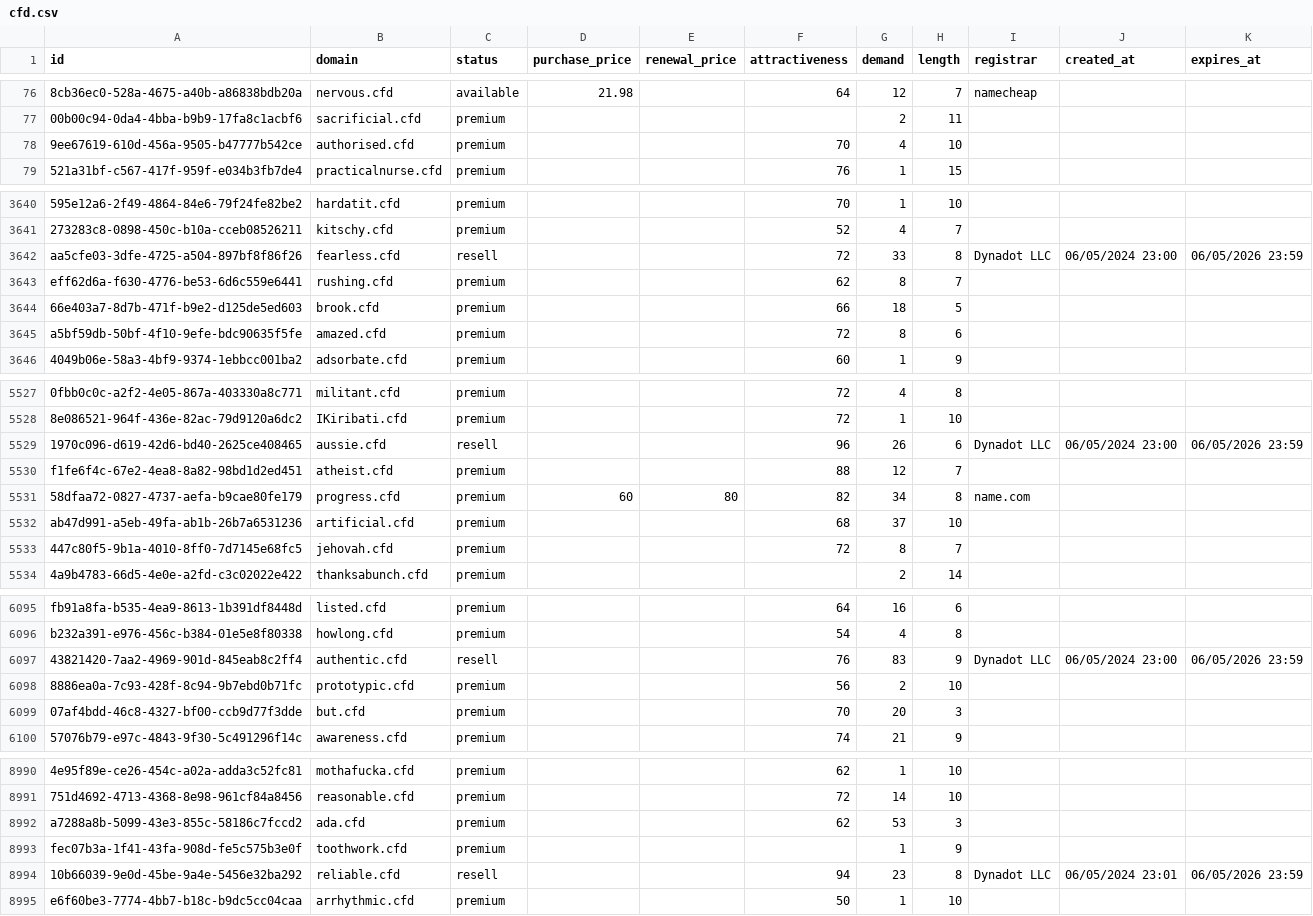
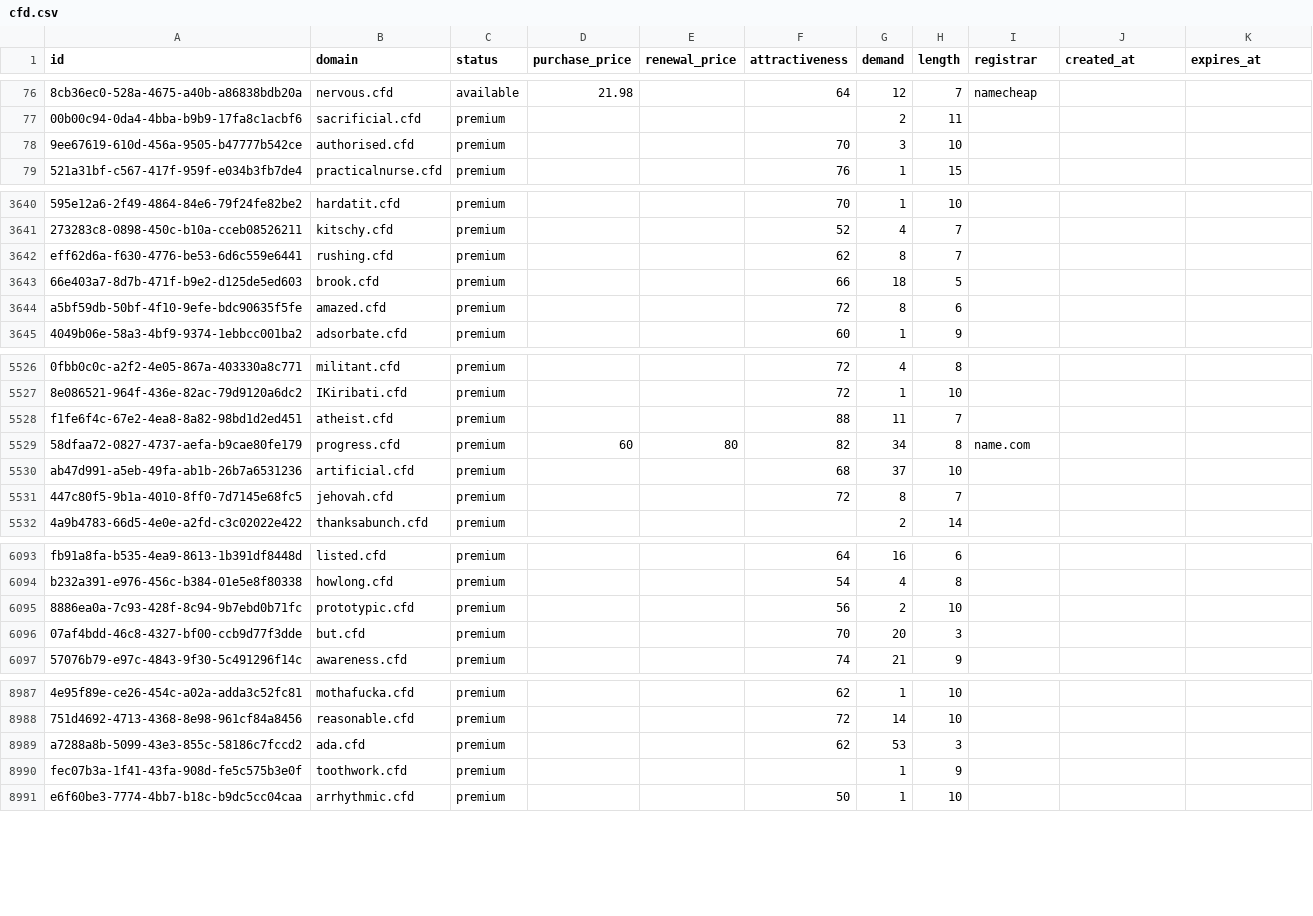
Before and after one commit to UniqueDomains/cfd-oneword-domains, a CSV file: cfd.csv, drawn as a sheet; only a part is shown, gaps mark what is left out; removed rows and columns are numbered as before the commit, all else as after; the diff covers the shown part only; the diff names each change by its address in the sheet, - before the commit and + after, or states it on an @@ line.

Commit message:
Domains update

```diff
--- a/cfd.csv
+++ b/cfd.csv
-G78 (demand): 4
+G78 (demand): 3
-row 3642: aa5cfe03-3dfe-4725-a504-897bf8f86f26 | fearless.cfd | resell |  |  | 72 | 33 | 8 | Dynadot LLC | 06/05/2024 23:00 | 06/05/2026 23:59
-row 5529: 1970c096-d619-42d6-bd40-2625ce408465 | aussie.cfd | resell |  |  | 96 | 26 | 6 | Dynadot LLC | 06/05/2024 23:00 | 06/05/2026 23:59
-G5528 (demand): 12
+G5528 (demand): 11
-row 6097: 43821420-7aa2-4969-901d-845eab8c2ff4 | authentic.cfd | resell |  |  | 76 | 83 | 9 | Dynadot LLC | 06/05/2024 23:00 | 06/05/2026 23:59
-row 8994: 10b66039-9e0d-45be-9a4e-5456e32ba292 | reliable.cfd | resell |  |  | 94 | 23 | 8 | Dynadot LLC | 06/05/2024 23:01 | 06/05/2026 23:59
```
Also changed, not shown: 37 edited cells elsewhere in this file, 3 other files.
